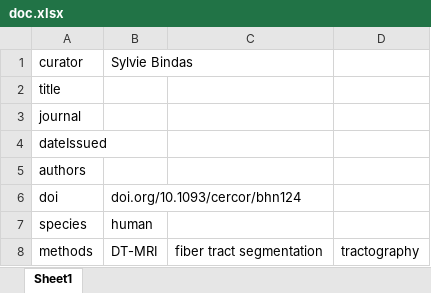
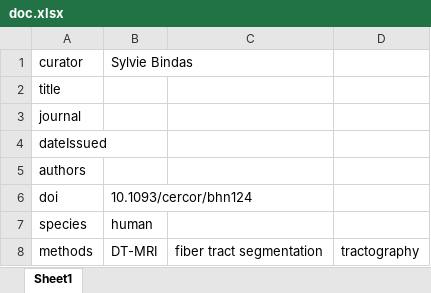
Before and after one commit to DanNBullock/WMAD, an Excel workbook: completedArticles/Makris et al. 2009/doc.xlsx, sheet Sheet1, drawn as a sheet; values as stored, in another font and other column widths than the file's, no borders; charts and pictures not drawn; the diff names each change by its address in the sheet, - before the commit and + after, or states it on an @@ line.

Commit message:
added pub med crawling checking for articles on PMC updated database accordingly

```diff
--- a/completedArticles/Makris et al. 2009/doc.xlsx (sheet Sheet1)
+++ b/completedArticles/Makris et al. 2009/doc.xlsx (sheet Sheet1)
-B6: doi.org/10.1093/cercor/bhn124
+B6: 10.1093/cercor/bhn124
```
Also changed, not shown: charts or pictures, completedArticles/Makris et al. 2005/doc.xlsx, 19 other files.
